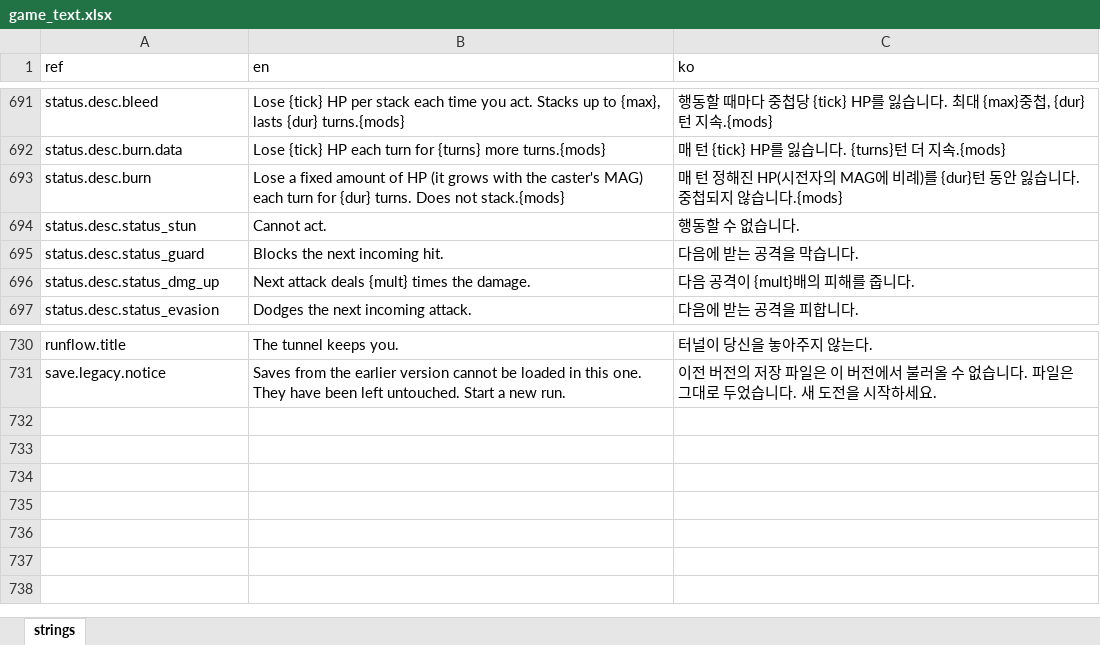
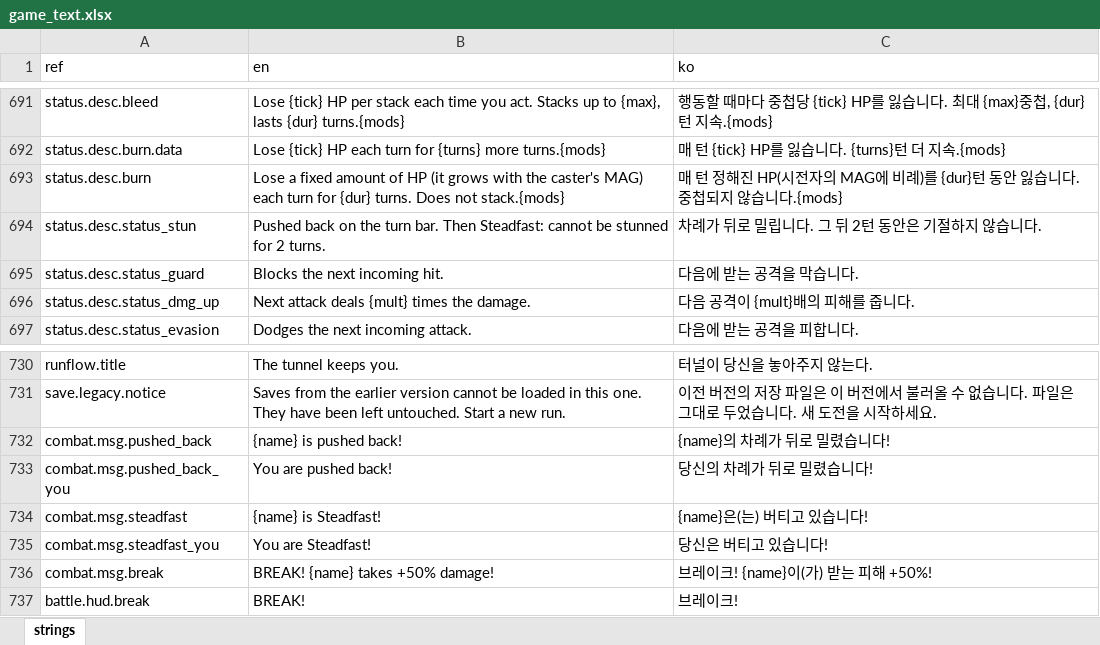
Before and after one commit to miguisanson/DD-Project-GameMaker, an Excel workbook: datafiles/localization/game_text.xlsx, sheet strings, drawn as a sheet; only a part is shown, gaps mark what is left out; values as stored, in another font and other column widths than the file's, no borders; the diff names each change by its address in the sheet, - before the commit and + after, or states it on an @@ line.

```diff
--- a/datafiles/localization/game_text.xlsx (sheet strings)
+++ b/datafiles/localization/game_text.xlsx (sheet strings)
-B694 (en): Cannot act.
+B694 (en): Pushed back on the turn bar. Then Steadfast: cannot be stunned for 2 turns.
-C694 (ko): 행동할 수 없습니다.
+C694 (ko): 차례가 뒤로 밀립니다. 그 뒤 2턴 동안은 기절하지 않습니다.
+row 732: combat.msg.pushed_back | {name} is pushed back! | {name}의 차례가 뒤로 밀렸습니다!
+row 733: combat.msg.pushed_back_you | You are pushed back! | 당신의 차례가 뒤로 밀렸습니다!
+row 734: combat.msg.steadfast | {name} is Steadfast! | {name}은(는) 버티고 있습니다!
+row 735: combat.msg.steadfast_you | You are Steadfast! | 당신은 버티고 있습니다!
+row 736: combat.msg.break | BREAK! {name} takes +50% damage! | 브레이크! {name}이(가) 받는 피해 +50%!
+row 737: battle.hud.break | BREAK! | 브레이크!
```
Also changed, not shown: 14 other files.
